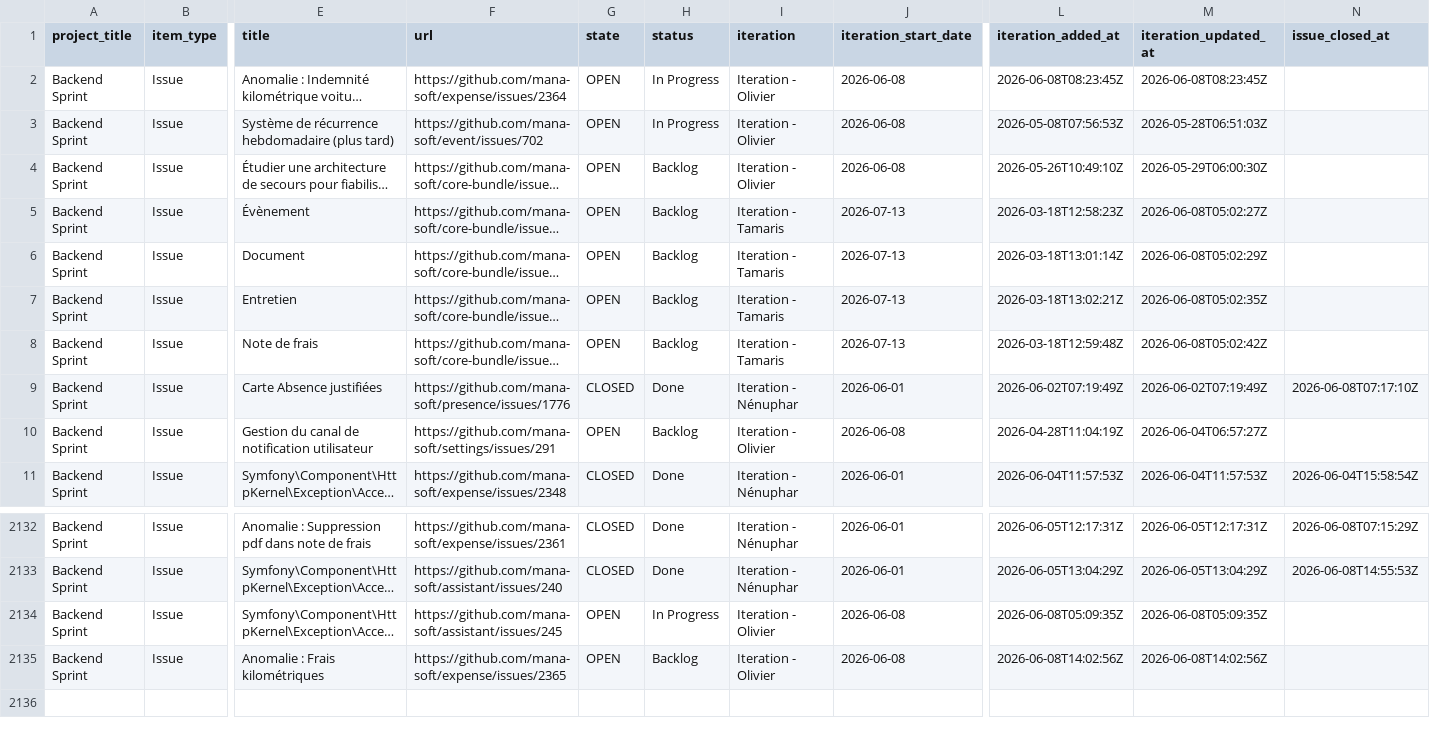
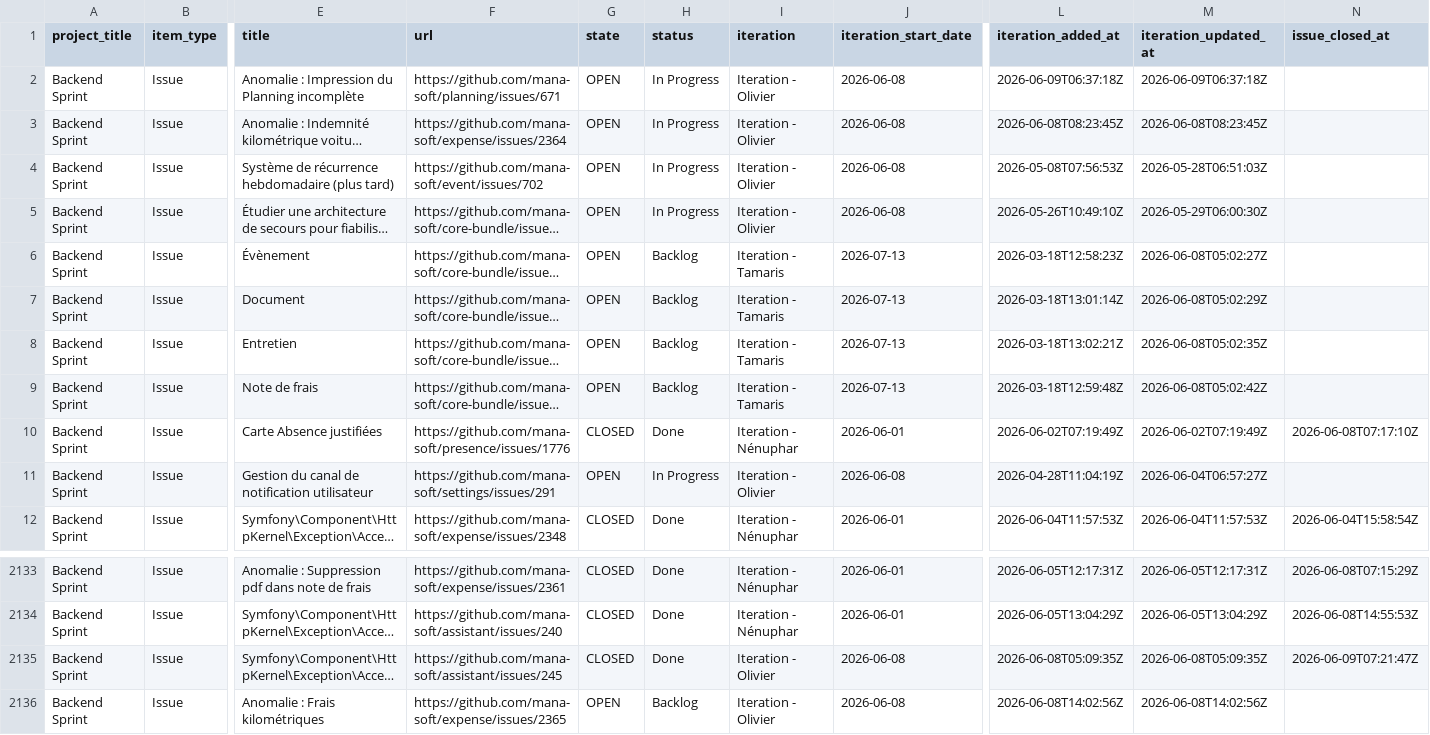
Before and after one commit to siven76/dev-dashboard, a CSV file: docs/briefs/mana-soft-project-1-items.csv, drawn as a sheet; only a part is shown, gaps mark what is left out; long unchanged cells end in …; addresses are those after the commit; rows hold the shown columns only; the diff names each change by its address in the sheet, - before the commit and + after, or states it on an @@ line.

```diff
--- a/docs/briefs/mana-soft-project-1-items.csv
+++ b/docs/briefs/mana-soft-project-1-items.csv
+row 2: Backend Sprint | Issue | Anomalie : Impression du Planning incomplète | https://github.com/mana-soft/planning/issues/671 | OPEN | In Progress | Iteration - Olivier | 2026-06-08 | 2026-06-09T06:37:18Z | 2026-06-09T06:37:18Z
-H5 (status): Backlog
+H5 (status): In Progress
-H11 (status): Backlog
+H11 (status): In Progress
-G2135 (state): OPEN
+G2135 (state): CLOSED
-H2135 (status): In Progress
+H2135 (status): Done
-N2135 (issue_closed_at): (empty)
+N2135 (issue_closed_at): 2026-06-09T07:21:47Z
```
Also changed, not shown: 2 other files.
